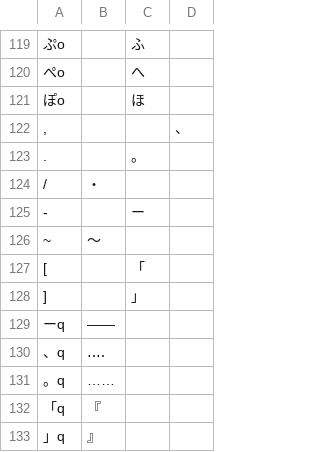
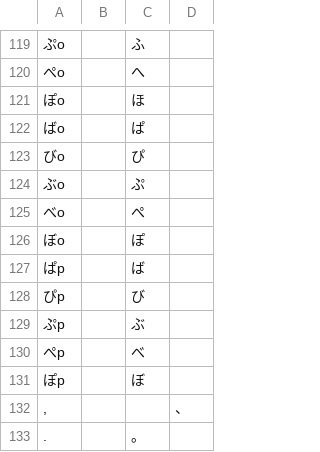
Before and after one commit to yuni-hutsuka/dark_moon_layout, a TSV file: roman_table/v2.0.0.tsv, drawn as a sheet; only a part is shown, gaps mark what is left out; the shorter side is filled out with more unchanged rows; the diff covers the shown part only; the diff names each change by its address in the sheet, - before the commit and + after, or states it on an @@ line.

```diff
--- a/roman_table/v2.0.0.tsv
+++ b/roman_table/v2.0.0.tsv
+row 122: ばo |  | ぱ
+row 123: びo |  | ぴ
+row 124: ぶo |  | ぷ
+row 125: べo |  | ぺ
+row 126: ぼo |  | ぽ
+row 127: ぱp |  | ば
+row 128: ぴp |  | び
+row 129: ぷp |  | ぶ
+row 130: ぺp |  | べ
+row 131: ぽp |  | ぼ
```
Also changed, not shown: 27 added rows elsewhere in this file.
